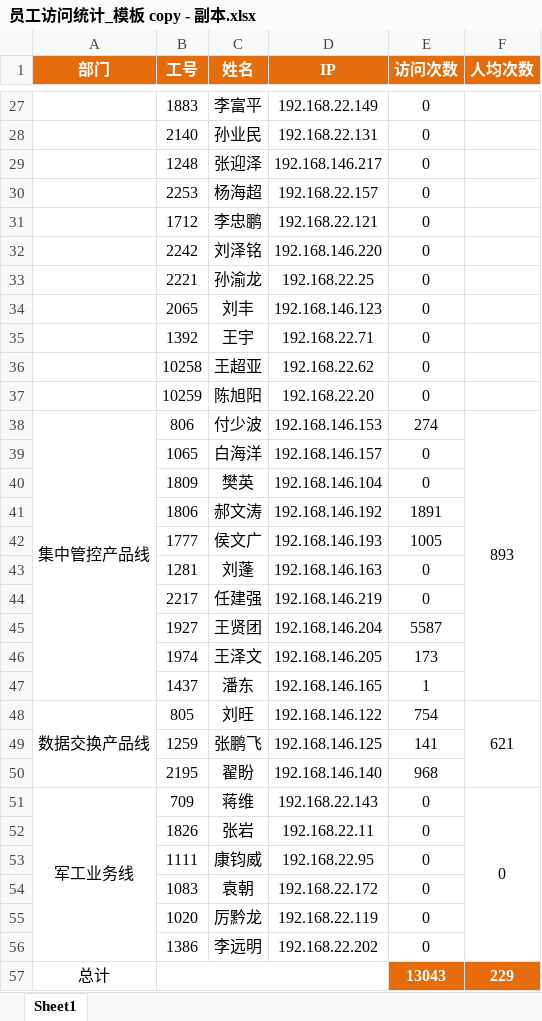
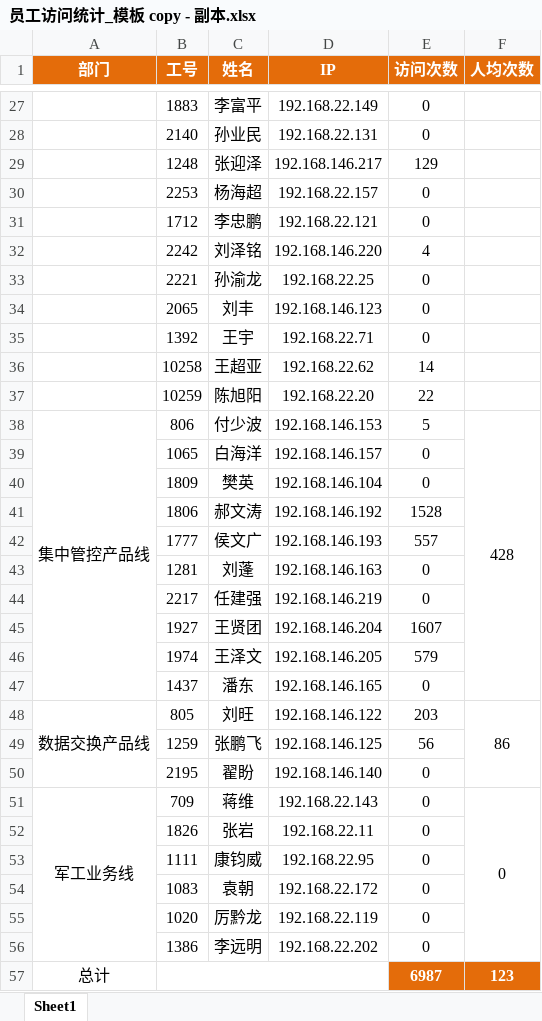
Before and after one commit to maolvmage/rdm-20250521, an Excel workbook: rdm/nginx-data-analysis/员工访问统计_模板 copy - 副本.xlsx, sheet Sheet1, drawn as a sheet; only a part is shown, gaps mark what is left out; values as stored, in another font and other column widths than the file's, no borders; removed rows and columns are numbered as before the commit, all else as after; the diff covers the shown part only; the diff names each change by its address in the sheet, - before the commit and + after, or states it on an @@ line.

```diff
--- a/rdm/nginx-data-analysis/员工访问统计_模板 copy - 副本.xlsx (sheet Sheet1)
+++ b/rdm/nginx-data-analysis/员工访问统计_模板 copy - 副本.xlsx (sheet Sheet1)
-E29 (访问次数): 0
+E29 (访问次数): 129
-E32 (访问次数): 0
+E32 (访问次数): 4
-E36 (访问次数): 0
+E36 (访问次数): 14
-E37 (访问次数): 0
+E37 (访问次数): 22
-E38 (访问次数): 274
+E38 (访问次数): 5
-F38 (人均次数): 893
+F38 (人均次数): 428
-E41 (访问次数): 1891
+E41 (访问次数): 1528
-E42 (访问次数): 1005
+E42 (访问次数): 557
-E45 (访问次数): 5587
+E45 (访问次数): 1607
-E46 (访问次数): 173
+E46 (访问次数): 579
-E47 (访问次数): 1
+E47 (访问次数): 0
-E48 (访问次数): 754
+E48 (访问次数): 203
-F48 (人均次数): 621
+F48 (人均次数): 86
-E49 (访问次数): 141
+E49 (访问次数): 56
-E50 (访问次数): 968
+E50 (访问次数): 0
-row 57: 总计 |  |  |  | 13043 | 229
+row 57: 总计 |  |  |  | 6987 | 123
```
Also changed, not shown: 16 edited cells elsewhere in this sheet, 项目问题统计结果.xlsx, 4 other files.
